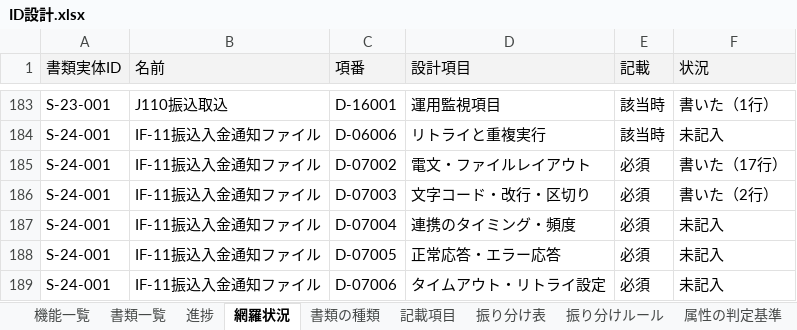
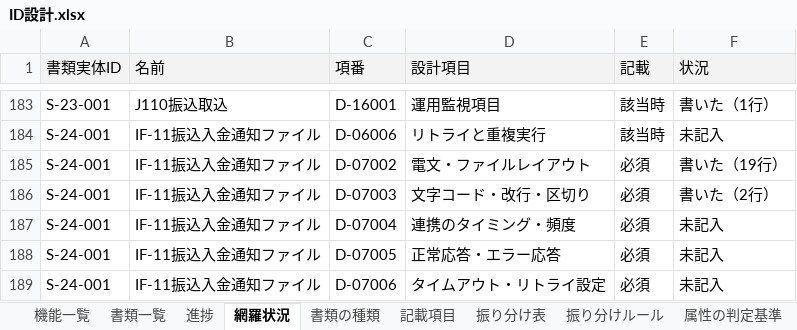
Before and after one commit to mstkfeb20-collab/tour-reservation-pilot, an Excel workbook: docs/design/ID設計.xlsx, sheet 網羅状況, drawn as a sheet; only a part is shown, gaps mark what is left out; values as stored, in another font and other column widths than the file's, no borders; the diff names each change by its address in the sheet, - before the commit and + after, or states it on an @@ line.

```diff
--- a/docs/design/ID設計.xlsx (sheet 網羅状況)
+++ b/docs/design/ID設計.xlsx (sheet 網羅状況)
-F185 (状況): 書いた（17行）
+F185 (状況): 書いた（19行）
```
Also changed, not shown: sheet 進捗, 2 other files.
